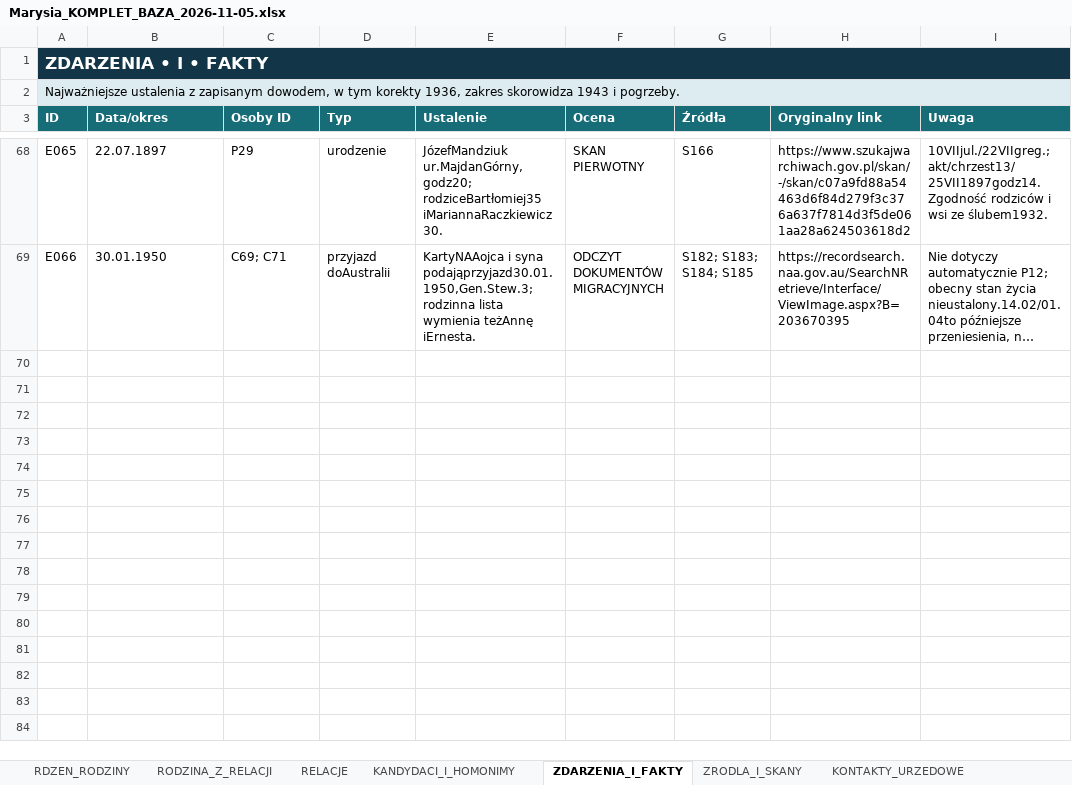
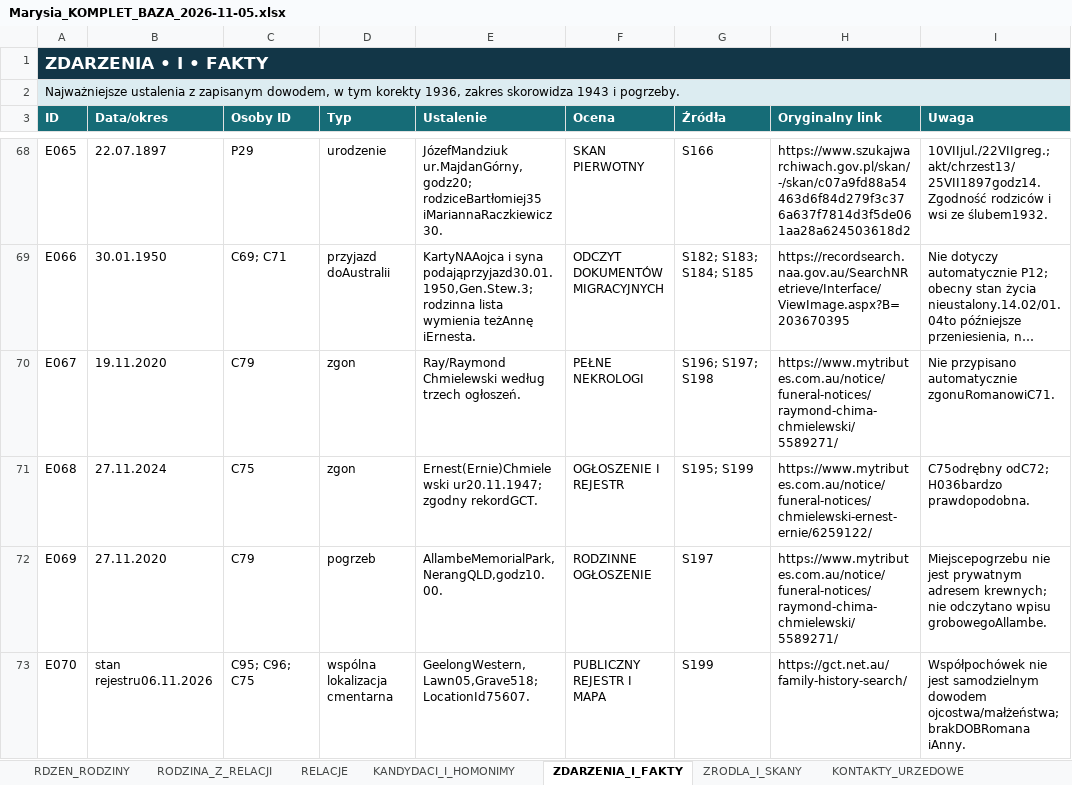
Before and after one commit to maciekkoz-PL/drzewo-genealogiczne, an Excel workbook: Marysia_KOMPLET_BAZA_2026-11-05.xlsx, sheet ZDARZENIA_I_FAKTY, drawn as a sheet; only a part is shown, gaps mark what is left out; long unchanged cells end in …; values as stored, in another font and other column widths than the file's, no borders; table styles not drawn; the diff names each change by its address in the sheet, - before the commit and + after, or states it on an @@ line.

Commit message:
Dodaj rodzinę Raya, dokładne daty braci i trop grobu rodziców w Geelong

```diff
--- a/Marysia_KOMPLET_BAZA_2026-11-05.xlsx (sheet ZDARZENIA_I_FAKTY)
+++ b/Marysia_KOMPLET_BAZA_2026-11-05.xlsx (sheet ZDARZENIA_I_FAKTY)
+row 70: E067 | 19.11.2020 | C79 | zgon | Ray/Raymond Chmielewski według trzech ogłoszeń. | PEŁNE NEKROLOGI | S196; S197; S198 | https://www.mytributes.com.au/notice/funeral-notices/raymond-chima-chmielewski/5589271/ | Nie przypisano automatycznie zgonuRomanowiC71.
+row 71: E068 | 27.11.2024 | C75 | zgon | Ernest(Ernie)Chmielewski ur20.11.1947; zgodny rekordGCT. | OGŁOSZENIE I REJESTR | S195; S199 | https://www.mytributes.com.au/notice/funeral-notices/chmielewski-ernest-ernie/6259122/ | C75odrębny odC72; H036bardzo prawdopodobna.
+row 72: E069 | 27.11.2020 | C79 | pogrzeb | AllambeMemorialPark,NerangQLD,godz10.00. | RODZINNE OGŁOSZENIE | S197 | https://www.mytributes.com.au/notice/funeral-notices/raymond-chima-chmielewski/5589271/ | Miejscepogrzebu nie jest prywatnym adresem krewnych; nie odczytano wpisu grobowegoAllambe.
+row 73: E070 | stan rejestru06.11.2026 | C95; C96; C75 | wspólna lokalizacja cmentarna | GeelongWestern,Lawn05,Grave518;LocationId75607. | PUBLICZNY REJESTR I MAPA | S199 | https://gct.net.au/family-history-search/ | Współpochówek nie jest samodzielnym dowodem ojcostwa/małżeństwa; brakDOBRomana iAnny.
```
Also changed, not shown: sheet KANDYDACI_I_HOMONIMY, sheet WIARYGODNOSC_RELACJI, sheet WIARYGODNOSC_OSOB, sheet RELACJE, sheet ZRODLA_I_SKANY, sheet PLIKI_DOWODOWE, 4 more sheets, 46 other files.
